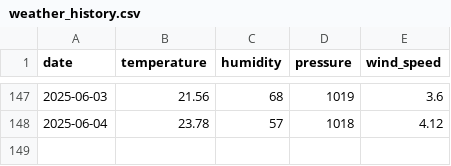
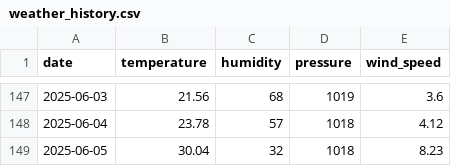
Before and after one commit to ugursaricam/daily-weather-forecast, a CSV file: weather_dataset/weather_history.csv, drawn as a sheet; only a part is shown, gaps mark what is left out.

Commit message:
Weather data updated - 2025-06-05

```diff
--- a/weather_dataset/weather_history.csv
+++ b/weather_dataset/weather_history.csv
@@ -148 +148,2 @@ date,temperature,humidity,pressure,wind_speed
 2025-06-04,23.78,57,1018,4.12
+2025-06-05,30.04,32,1018,8.23
```
